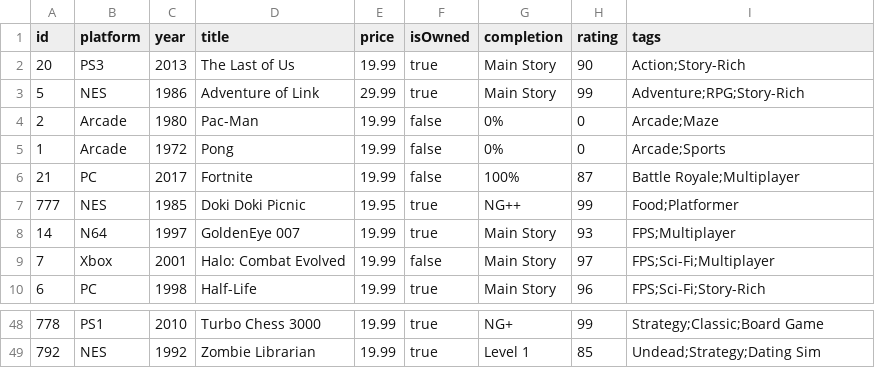
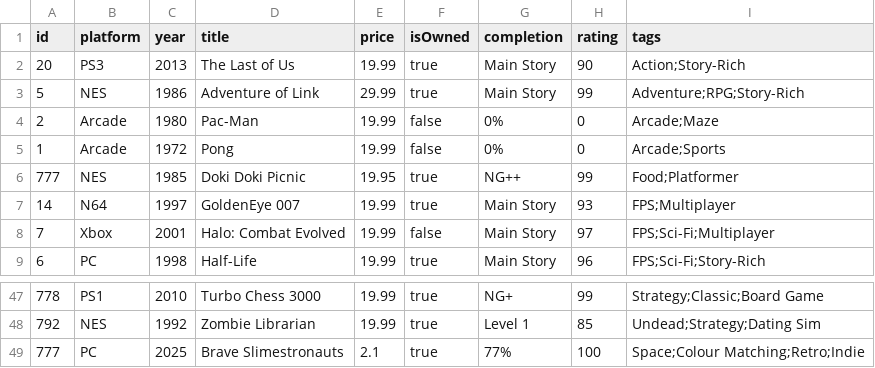
Before and after one commit to BossClaw/cpan-131-oop-proj, a CSV file: video_games.csv, drawn as a sheet; only a part is shown, gaps mark what is left out; removed rows and columns are numbered as before the commit, all else as after; the diff names each change by its address in the sheet, - before the commit and + after, or states it on an @@ line.

```diff
--- a/video_games.csv
+++ b/video_games.csv
-row 6: 21 | PC | 2017 | Fortnite | 19.99 | false | 100% | 87 | Battle Royale;Multiplayer
+row 49: 777 | PC | 2025 | Brave Slimestronauts | 2.1 | true | 77% | 100 | Space;Colour Matching;Retro;Indie
```
Also changed, not shown: 12 other files.
